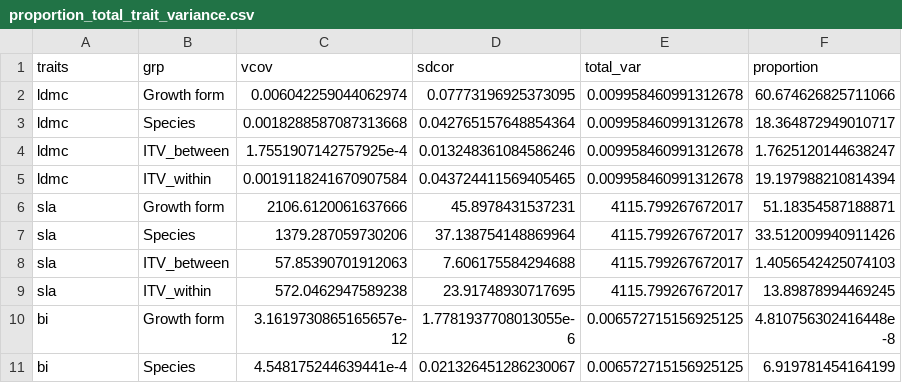
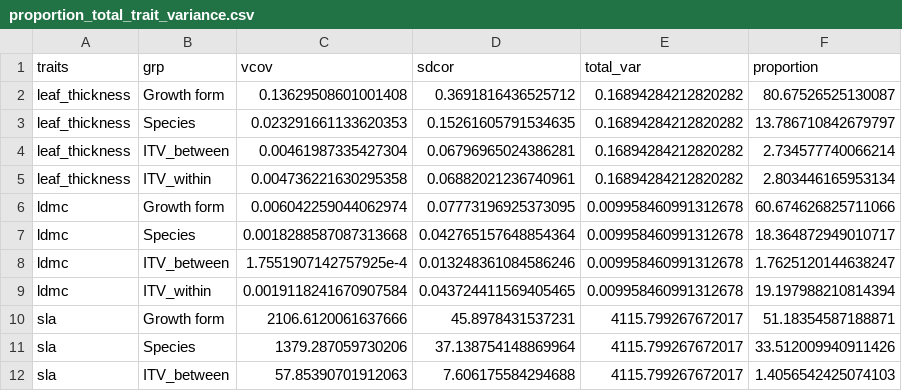
Before and after one commit to LARAGONB/drakensberg_grasslands_functional_traits, a CSV file: results/tab/proportion_total_trait_variance.csv, drawn as a sheet; only a part is shown; the shorter side is filled out with more unchanged rows.

```diff
--- a/results/tab/proportion_total_trait_variance.csv
+++ b/results/tab/proportion_total_trait_variance.csv
@@ -1,2 +1,6 @@
 traits,grp,vcov,sdcor,total_var,proportion
+leaf_thickness,Growth form,0.13629508601001408,0.3691816436525712,0.16894284212820282,80.67526525130087
+leaf_thickness,Species,0.023291661133620353,0.15261605791534635,0.16894284212820282,13.786710842679797
+leaf_thickness,ITV_between,0.00461987335427304,0.06796965024386281,0.16894284212820282,2.734577740066214
+leaf_thickness,ITV_within,0.004736221630295358,0.06882021236740961,0.16894284212820282,2.803446165953134
 ldmc,Growth form,0.006042259044062974,0.07773196925373095,0.009958460991312678,60.674626825711066
```
Also changed, not shown: results/tab/coefficient_variation_traits.csv, 7 other files.
